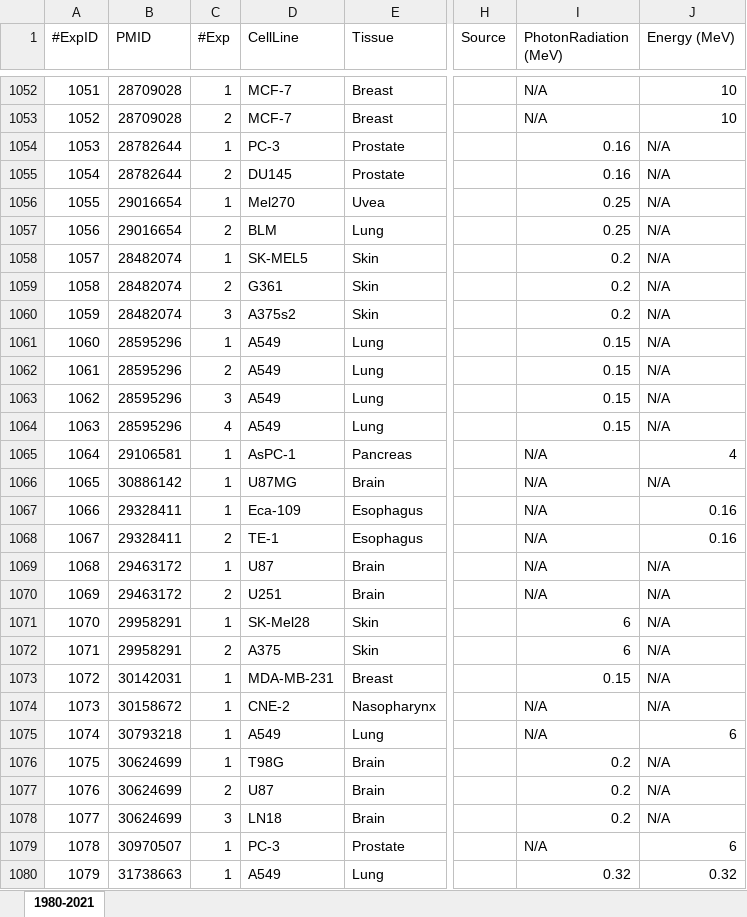
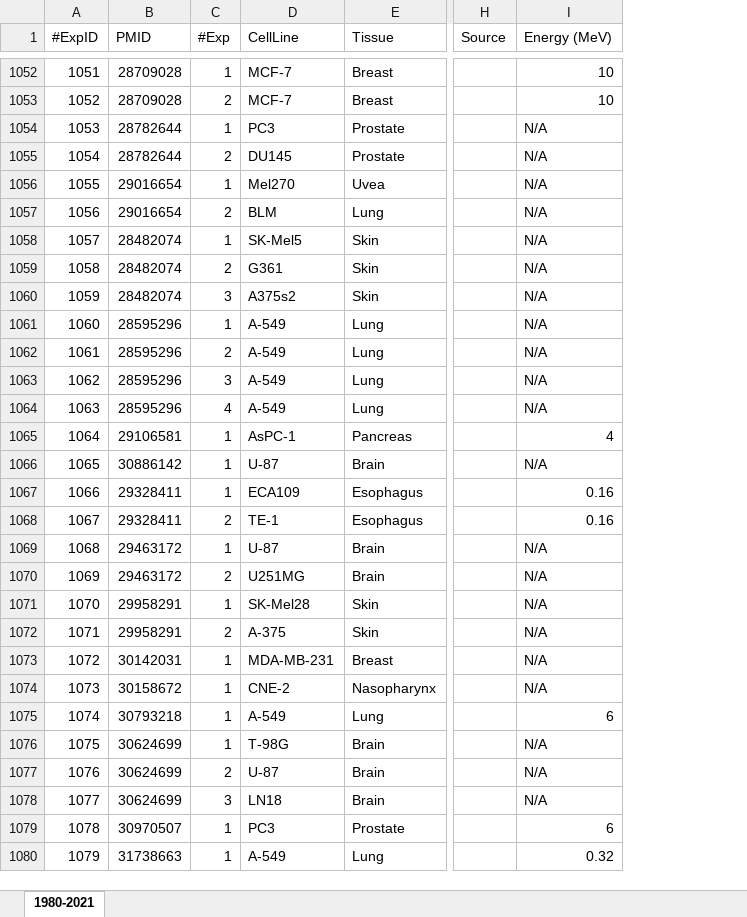
Before and after one commit to gokaybiz/radphysbio, an Excel workbook: xlsx/X-rays.xlsx, sheet 1980-2021, drawn as a sheet; only a part is shown, gaps mark what is left out; values as stored, in another font and other column widths than the file's, no cell formats; removed rows and columns are numbered as before the commit, all else as after; the diff covers the shown part only; the diff names each change by its address in the sheet, - before the commit and + after, or states it on an @@ line.

Commit message:
Update XLSX files

```diff
--- a/xlsx/X-rays.xlsx (sheet 1980-2021)
+++ b/xlsx/X-rays.xlsx (sheet 1980-2021)
-column I (PhotonRadiation (MeV)), rows 1052-1080: N/A | N/A | 0.16 | 0.16 | 0.25 | 0.25 | 0.2 | 0.2 | 0.2 | 0.15 | 0.15 | 0.15 | 0.15 | N/A | N/A | N/A | N/A | N/A | N/A | 6 | 6 | 0.15 | N/A | N/A | 0.2 | 0.2 | 0.2 | N/A | 0.32
-D1054 (CellLine): PC-3
+D1054 (CellLine): PC3
-D1058 (CellLine): SK-MEL5
+D1058 (CellLine): SK-Mel5
-D1061:D1064 (CellLine): A549
+D1061:D1064 (CellLine): A-549
-D1066 (CellLine): U87MG
+D1066 (CellLine): U-87
-D1067 (CellLine): Eca-109
+D1067 (CellLine): ECA109
-D1069 (CellLine): U87
+D1069 (CellLine): U-87
-D1070 (CellLine): U251
+D1070 (CellLine): U251MG
-D1072 (CellLine): A375
+D1072 (CellLine): A-375
-D1075 (CellLine): A549
+D1075 (CellLine): A-549
-D1076 (CellLine): T98G
+D1076 (CellLine): T-98G
-D1077 (CellLine): U87
+D1077 (CellLine): U-87
-D1079 (CellLine): PC-3
+D1079 (CellLine): PC3
-D1080 (CellLine): A549
+D1080 (CellLine): A-549
```
Also changed, not shown: 23 added rows and 328 edited cells elsewhere in this sheet, cell formats, xlsx/carbon.xlsx, xlsx/protons.xlsx, 2 other files.
